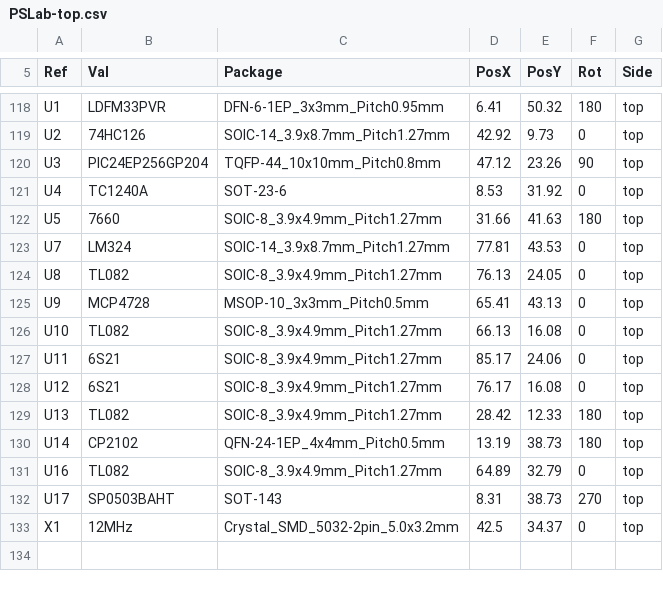
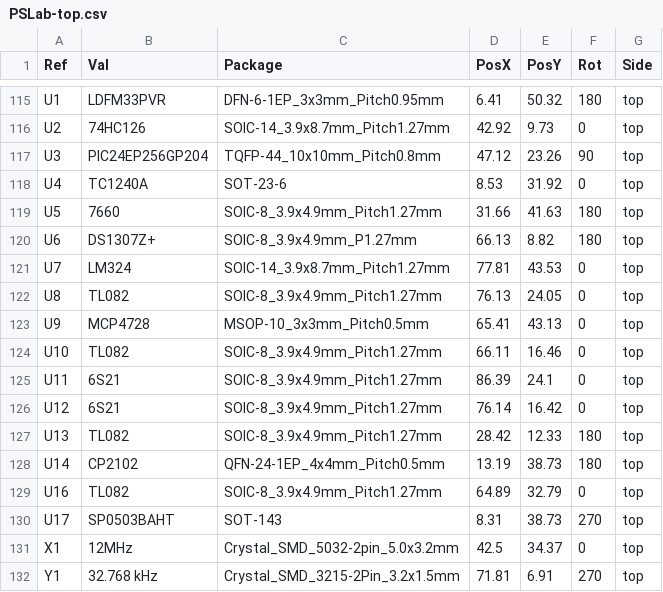
Before and after one commit to fossasia/pslab-hardware, a CSV file: docs/position_files/PSLab-top.csv, drawn as a sheet; only a part is shown, gaps mark what is left out; the diff covers the shown part only.

```diff
--- a/docs/position_files/PSLab-top.csv
+++ b/docs/position_files/PSLab-top.csv
@@ -122,2 +119,3 @@ U4,TC1240A,SOT-23-6,8.53,31.92,0,top
 U5,7660,SOIC-8_3.9x4.9mm_Pitch1.27mm,31.66,41.63,180,top
+U6,DS1307Z+,SOIC-8_3.9x4.9mm_P1.27mm,66.13,8.82,180,top
 U7,LM324,SOIC-14_3.9x8.7mm_Pitch1.27mm,77.81,43.53,0,top
@@ -125,5 +123,5 @@ U8,TL082,SOIC-8_3.9x4.9mm_Pitch1.27mm,76.13,24.05,0,top
 U9,MCP4728,MSOP-10_3x3mm_Pitch0.5mm,65.41,43.13,0,top
-U10,TL082,SOIC-8_3.9x4.9mm_Pitch1.27mm,66.13,16.08,0,top
-U11,6S21,SOIC-8_3.9x4.9mm_Pitch1.27mm,85.17,24.06,0,top
-U12,6S21,SOIC-8_3.9x4.9mm_Pitch1.27mm,76.17,16.08,0,top
+U10,TL082,SOIC-8_3.9x4.9mm_Pitch1.27mm,66.11,16.46,0,top
+U11,6S21,SOIC-8_3.9x4.9mm_Pitch1.27mm,86.39,24.1,0,top
+U12,6S21,SOIC-8_3.9x4.9mm_Pitch1.27mm,76.14,16.42,0,top
 U13,TL082,SOIC-8_3.9x4.9mm_Pitch1.27mm,28.42,12.33,180,top
@@ -133 +131,2 @@ U17,SP0503BAHT,SOT-143,8.31,38.73,270,top
 X1,12MHz,Crystal_SMD_5032-2pin_5.0x3.2mm,42.5,34.37,0,top
+Y1,32.768 kHz,Crystal_SMD_3215-2Pin_3.2x1.5mm,71.81,6.91,270,top
```
Also changed, not shown: 1 added row, 4 removed rows and 123 edited cells elsewhere in this file, 51 other files.
